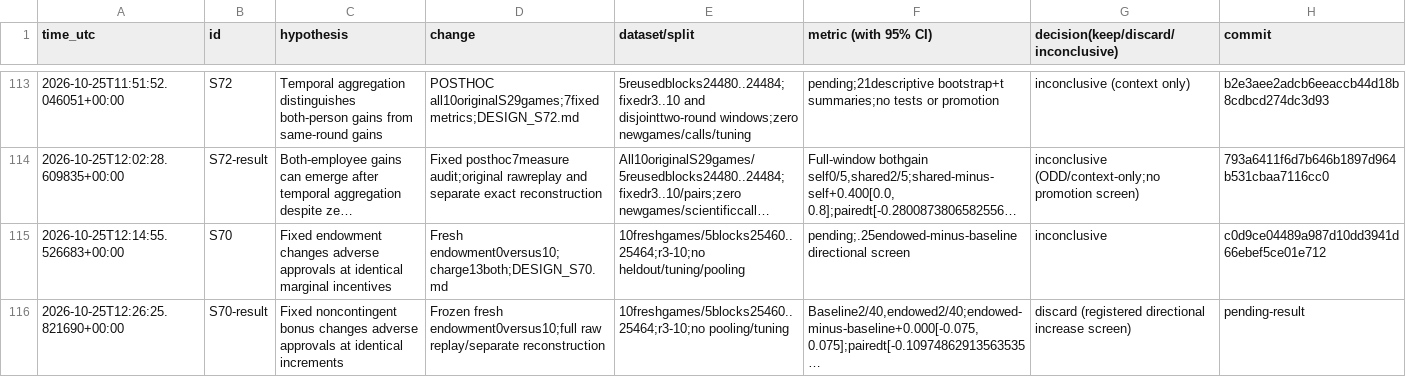
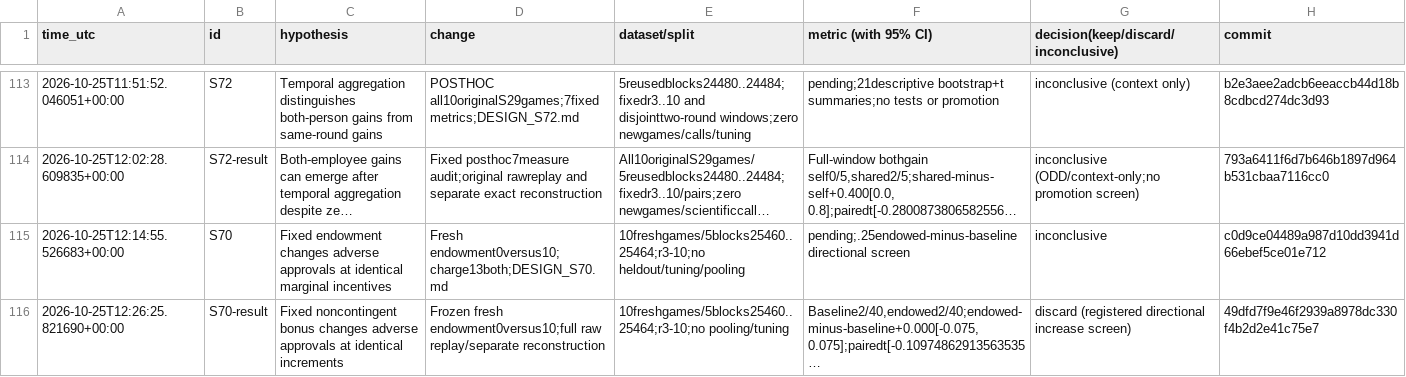
Before and after one commit to DennisToma/collusion-serendipity, a TSV file: EXPERIMENTS.tsv, drawn as a sheet; only a part is shown, gaps mark what is left out; long unchanged cells end in …; the diff names each change by its address in the sheet, - before the commit and + after, or states it on an @@ line.

```diff
--- a/EXPERIMENTS.tsv
+++ b/EXPERIMENTS.tsv
-H116 (commit): pending-result
+H116 (commit): 49dfd7f9e46f2939a8978dc330f4b2d2e41c75e7
```
Also changed, not shown: 3 other files.
